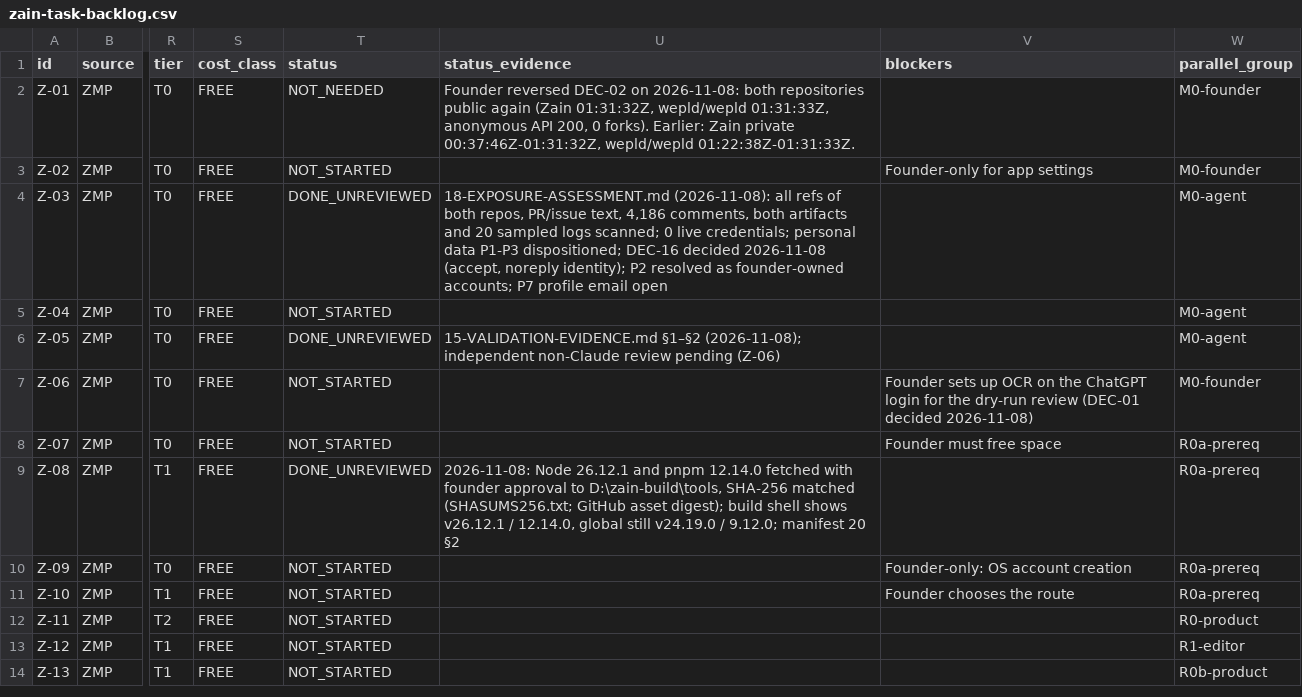
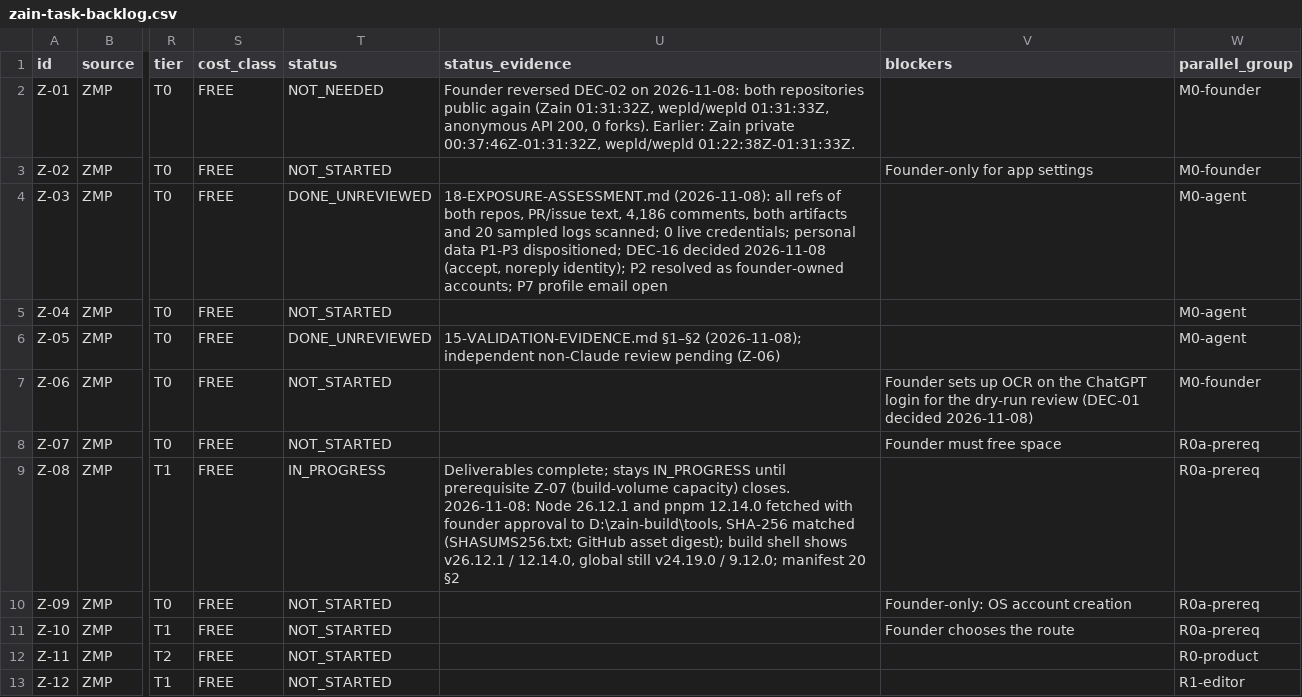
Before and after one commit to TheHalfMoon/Zain, a CSV file: docs/zain-master-plan/registry/zain-task-backlog.csv, drawn as a sheet; only a part is shown, gaps mark what is left out; the shorter side is filled out with more unchanged rows; the diff names each change by its address in the sheet, - before the commit and + after, or states it on an @@ line.

```diff
--- a/docs/zain-master-plan/registry/zain-task-backlog.csv
+++ b/docs/zain-master-plan/registry/zain-task-backlog.csv
-T9 (status): DONE_UNREVIEWED
+T9 (status): IN_PROGRESS
-U9 (status_evidence): 2026-11-08: Node…
+U9 (status_evidence): Deliverables complete; stays IN_PROGRESS until prerequisite Z-07 (build-volume capacity) closes. 2026-11-08: Node…
```
Also changed, not shown: docs/zain-master-plan/registry/zain-acceptance-gates.csv, 3 other files.
